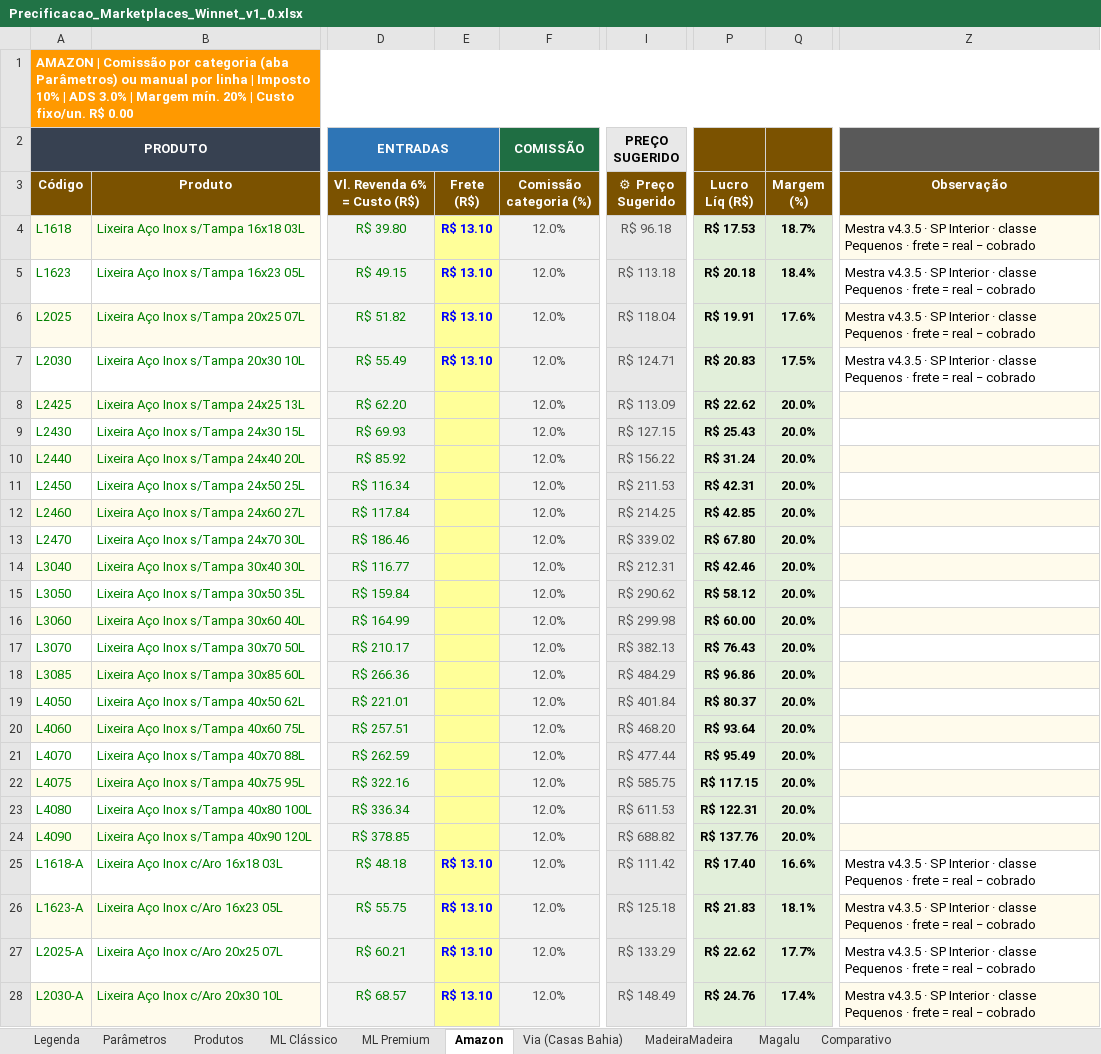
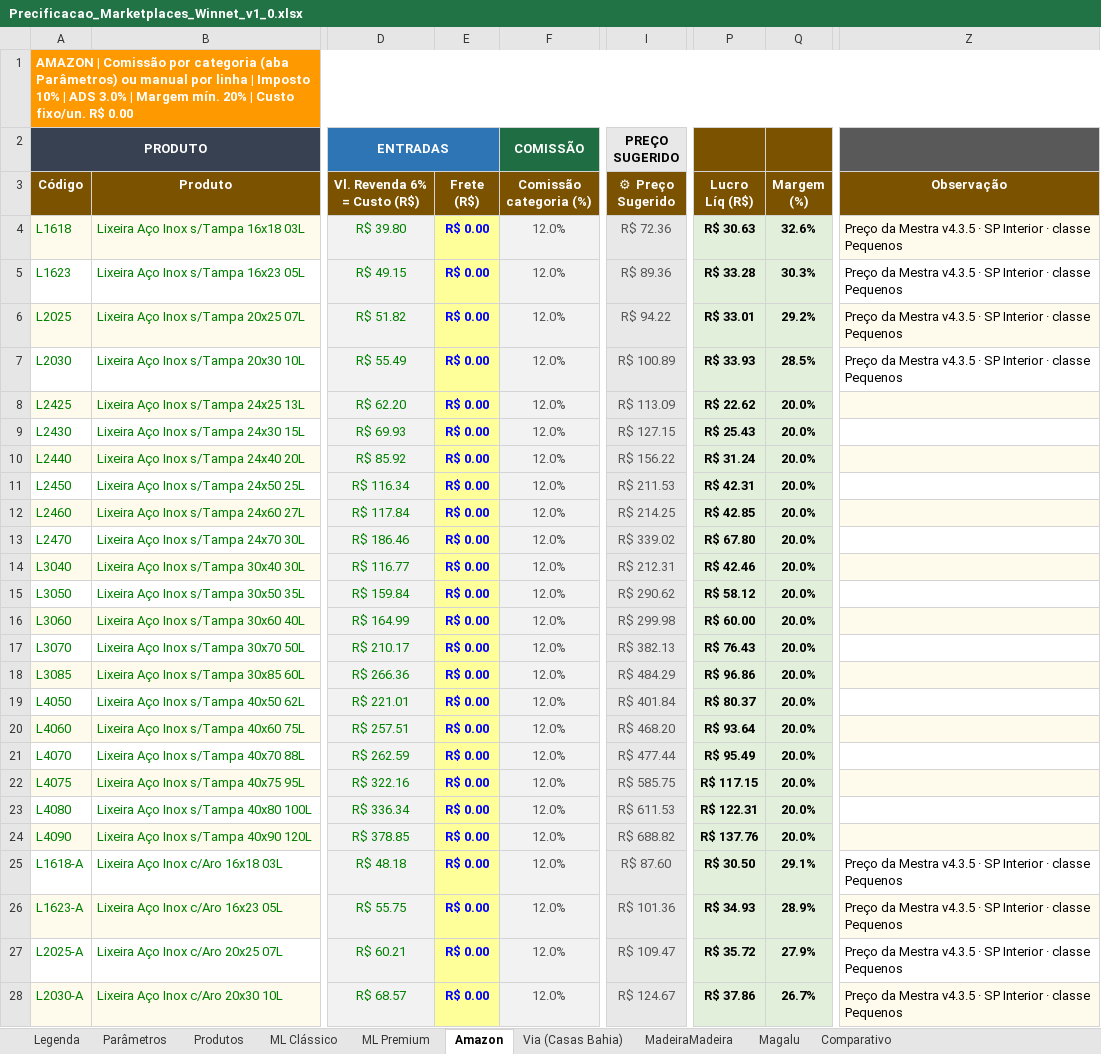
Before and after one commit to WinnetMetais/Marketplaces---Leo, an Excel workbook: dados/Precificacao_Marketplaces_Winnet_v1_0.xlsx, sheet Amazon, drawn as a sheet; only a part is shown, gaps mark what is left out; values as stored, in another font and other column widths than the file's, no borders; charts and pictures and conditional formats not drawn; the diff covers the shown part only; the diff names each change by its address in the sheet, - before the commit and + after, or states it on an @@ line.

```diff
--- a/dados/Precificacao_Marketplaces_Winnet_v1_0.xlsx (sheet Amazon)
+++ b/dados/Precificacao_Marketplaces_Winnet_v1_0.xlsx (sheet Amazon)
-E4:E7 (Frete (R$)): R$ 13.10
+E4:E7 (Frete (R$)): R$ 0.00
-I4 (⚙ Preço Sugerido): R$ 96.18
+I4 (⚙ Preço Sugerido): R$ 72.36
-P4 (Lucro Líq (R$)): R$ 17.53
+P4 (Lucro Líq (R$)): R$ 30.63
-Q4 (Margem (%)): 18.7%
+Q4 (Margem (%)): 32.6%
-Z4:Z7 (Observação): Mestra v4.3.5 · SP Interior · classe Pequenos · frete = real − cobrado
+Z4:Z7 (Observação): Preço da Mestra v4.3.5 · SP Interior · classe Pequenos
-I5 (⚙ Preço Sugerido): R$ 113.18
+I5 (⚙ Preço Sugerido): R$ 89.36
-P5 (Lucro Líq (R$)): R$ 20.18
+P5 (Lucro Líq (R$)): R$ 33.28
-Q5 (Margem (%)): 18.4%
+Q5 (Margem (%)): 30.3%
-I6 (⚙ Preço Sugerido): R$ 118.04
+I6 (⚙ Preço Sugerido): R$ 94.22
-P6 (Lucro Líq (R$)): R$ 19.91
+P6 (Lucro Líq (R$)): R$ 33.01
-Q6 (Margem (%)): 17.6%
+Q6 (Margem (%)): 29.2%
-I7 (⚙ Preço Sugerido): R$ 124.71
+I7 (⚙ Preço Sugerido): R$ 100.89
-P7 (Lucro Líq (R$)): R$ 20.83
+P7 (Lucro Líq (R$)): R$ 33.93
-Q7 (Margem (%)): 17.5%
+Q7 (Margem (%)): 28.5%
-E8:E24 (Frete (R$)): (empty)
+E8:E24 (Frete (R$)): R$ 0.00
-E25:E28 (Frete (R$)): R$ 13.10
+E25:E28 (Frete (R$)): R$ 0.00
-I25 (⚙ Preço Sugerido): R$ 111.42
+I25 (⚙ Preço Sugerido): R$ 87.60
-P25 (Lucro Líq (R$)): R$ 17.40
+P25 (Lucro Líq (R$)): R$ 30.50
-Q25 (Margem (%)): 16.6%
+Q25 (Margem (%)): 29.1%
-Z25:Z28 (Observação): Mestra v4.3.5 · SP Interior · classe Pequenos · frete = real − cobrado
+Z25:Z28 (Observação): Preço da Mestra v4.3.5 · SP Interior · classe Pequenos
-I26 (⚙ Preço Sugerido): R$ 125.18
+I26 (⚙ Preço Sugerido): R$ 101.36
-P26 (Lucro Líq (R$)): R$ 21.83
+P26 (Lucro Líq (R$)): R$ 34.93
-Q26 (Margem (%)): 18.1%
+Q26 (Margem (%)): 28.9%
-I27 (⚙ Preço Sugerido): R$ 133.29
+I27 (⚙ Preço Sugerido): R$ 109.47
-P27 (Lucro Líq (R$)): R$ 22.62
+P27 (Lucro Líq (R$)): R$ 35.72
-Q27 (Margem (%)): 17.7%
+Q27 (Margem (%)): 27.9%
-I28 (⚙ Preço Sugerido): R$ 148.49
+I28 (⚙ Preço Sugerido): R$ 124.67
-P28 (Lucro Líq (R$)): R$ 24.76
+P28 (Lucro Líq (R$)): R$ 37.86
-Q28 (Margem (%)): 17.4%
+Q28 (Margem (%)): 26.7%
```
Also changed, not shown: 619 edited cells elsewhere in this sheet, sheet MadeiraMadeira, sheet Via (Casas Bahia), sheet Magalu, sheet Comparativo, sheet Legenda.
